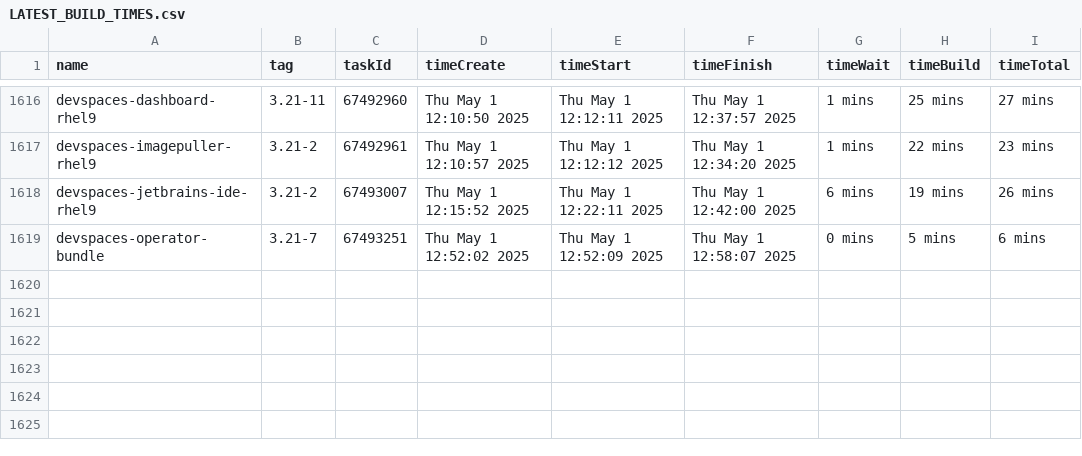
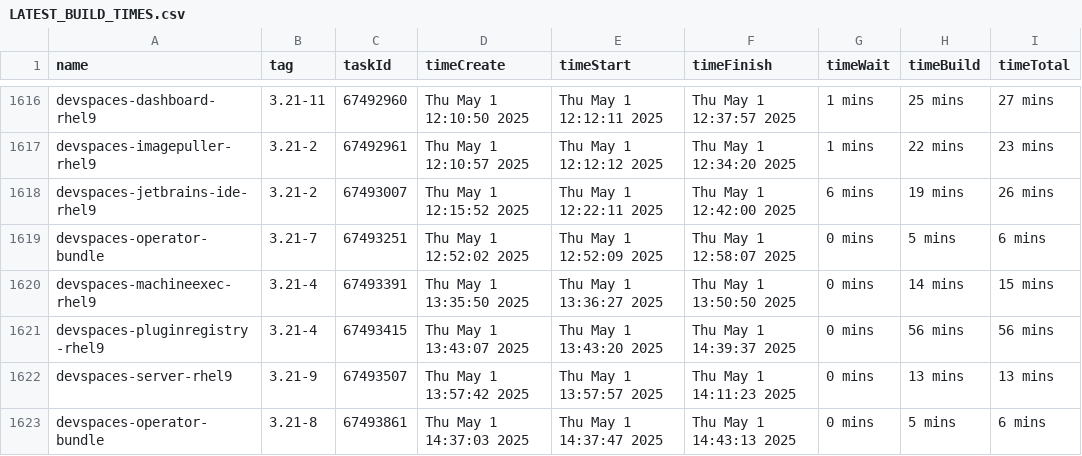
Before and after one commit to crw-qe/devspaces, a CSV file: dependencies/LATEST_BUILD_TIMES.csv, drawn as a sheet; only a part is shown, gaps mark what is left out; the diff names each change by its address in the sheet, - before the commit and + after, or states it on an @@ line.

Commit message:
chore: Update dependencies/LATEST_IMAGES, COMMITS, DIGESTS, INDEXES, BUILD_TIMES
Signed-off-by: devspacesbuild <devspacesbuild@redhat.com>

```diff
--- a/dependencies/LATEST_BUILD_TIMES.csv
+++ b/dependencies/LATEST_BUILD_TIMES.csv
+row 1620: devspaces-machineexec-rhel9 | 3.21-4 | 67493391 | Thu May 1 13:35:50 2025 | Thu May 1 13:36:27 2025 | Thu May 1 13:50:50 2025 | 0 mins | 14 mins | 15 mins
+row 1621: devspaces-pluginregistry-rhel9 | 3.21-4 | 67493415 | Thu May 1 13:43:07 2025 | Thu May 1 13:43:20 2025 | Thu May 1 14:39:37 2025 | 0 mins | 56 mins | 56 mins
+row 1622: devspaces-server-rhel9 | 3.21-9 | 67493507 | Thu May 1 13:57:42 2025 | Thu May 1 13:57:57 2025 | Thu May 1 14:11:23 2025 | 0 mins | 13 mins | 13 mins
+row 1623: devspaces-operator-bundle | 3.21-8 | 67493861 | Thu May 1 14:37:03 2025 | Thu May 1 14:37:47 2025 | Thu May 1 14:43:13 2025 | 0 mins | 5 mins | 6 mins
```
Also changed, not shown: 6 other files.
